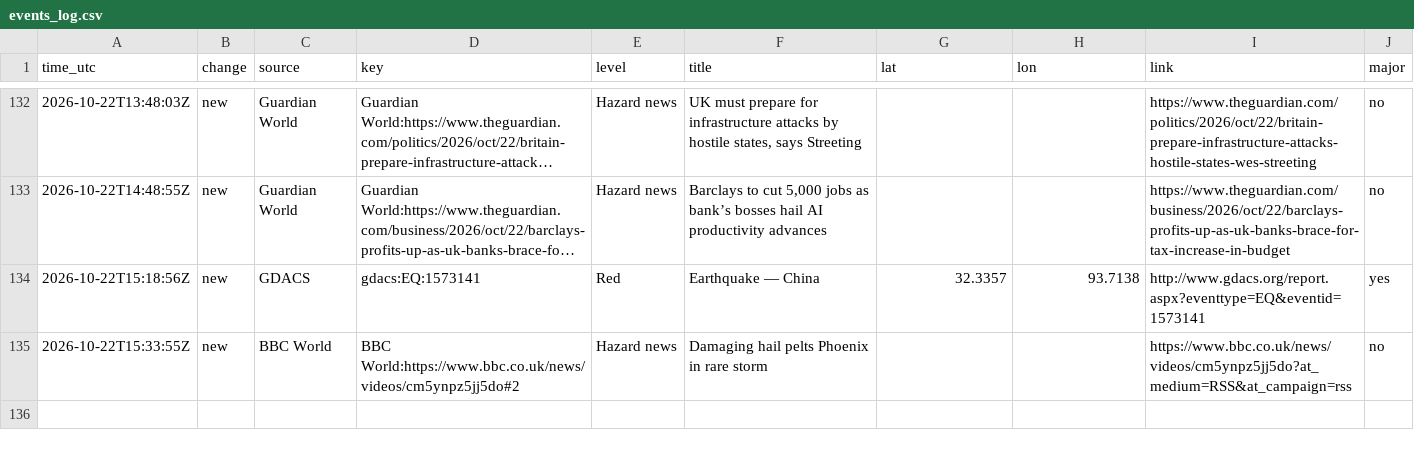
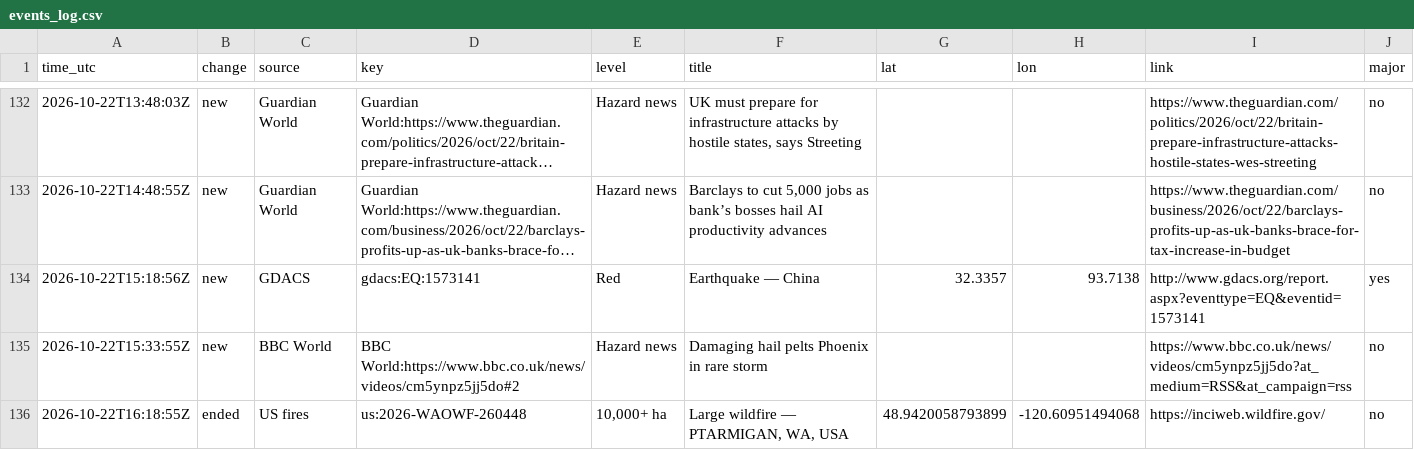
Before and after one commit to samuelmarcus-cell/hazard-alerts, a CSV file: events_log.csv, drawn as a sheet; only a part is shown, gaps mark what is left out; long unchanged cells end in ….

Commit message:
Update state and event log

```diff
--- a/events_log.csv
+++ b/events_log.csv
@@ -135 +135,2 @@ time_utc,change,source,key,level,title,lat,lon,link,major
 2026-10-22T15:33:55Z,new,BBC World,BBC World:https://www.bbc.co.uk/news/videos/cm5ynpz5jj5do#2,Hazard news,Damaging hail pelts Phoenix in rare storm,,,https://www.bbc.co.uk/news/videos/cm5ynpz5jj5do?at_medium=RSS&at_campaign=rss,no
+2026-10-22T16:18:55Z,ended,US fires,us:2026-WAOWF-260448,"10,000+ ha","Large wildfire — PTARMIGAN, WA, USA",48.9420058793899,-120.60951494068,https://inciweb.wildfire.gov/,no
```
Also changed, not shown: 1 other file.
